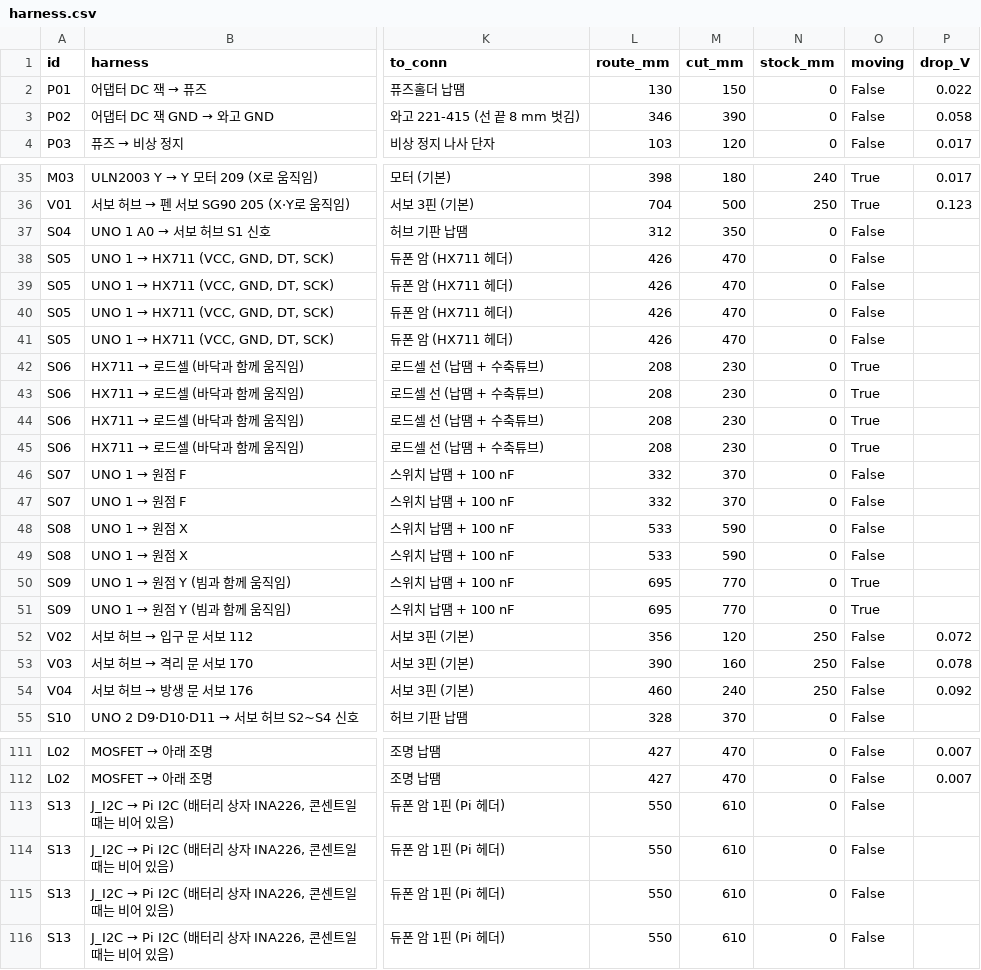
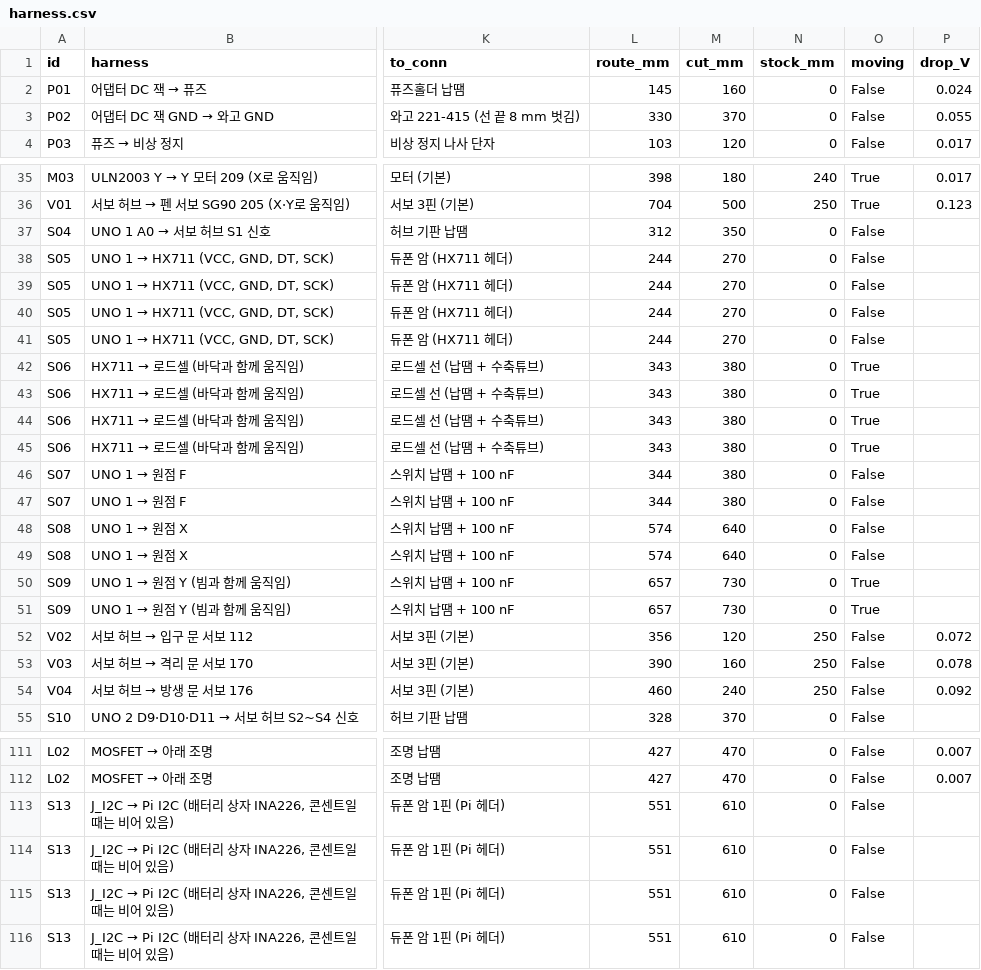
Before and after one commit to britams/-capstone-project-repo, a CSV file: design/circuit/out/harness.csv, drawn as a sheet; only a part is shown, gaps mark what is left out; the diff names each change by its address in the sheet, - before the commit and + after, or states it on an @@ line.

```diff
--- a/design/circuit/out/harness.csv
+++ b/design/circuit/out/harness.csv
-L2 (route_mm): 130
+L2 (route_mm): 145
-M2 (cut_mm): 150
+M2 (cut_mm): 160
-P2 (drop_V): 0.022
+P2 (drop_V): 0.024
-L3 (route_mm): 346
+L3 (route_mm): 330
-M3 (cut_mm): 390
+M3 (cut_mm): 370
-P3 (drop_V): 0.058
+P3 (drop_V): 0.055
-L38:L41 (route_mm): 426
+L38:L41 (route_mm): 244
-M38:M41 (cut_mm): 470
+M38:M41 (cut_mm): 270
-L42:L45 (route_mm): 208
+L42:L45 (route_mm): 343
-M42:M45 (cut_mm): 230
+M42:M45 (cut_mm): 380
-L46:L47 (route_mm): 332
+L46:L47 (route_mm): 344
-M46:M47 (cut_mm): 370
+M46:M47 (cut_mm): 380
-L48:L49 (route_mm): 533
+L48:L49 (route_mm): 574
-M48:M49 (cut_mm): 590
+M48:M49 (cut_mm): 640
-L50:L51 (route_mm): 695
+L50:L51 (route_mm): 657
-M50:M51 (cut_mm): 770
+M50:M51 (cut_mm): 730
-L113:L116 (route_mm): 550
+L113:L116 (route_mm): 551
```
Also changed, not shown: 5 other files.
